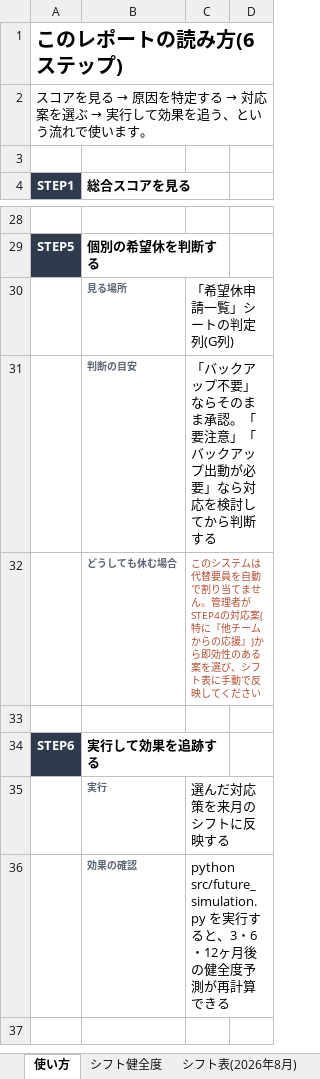
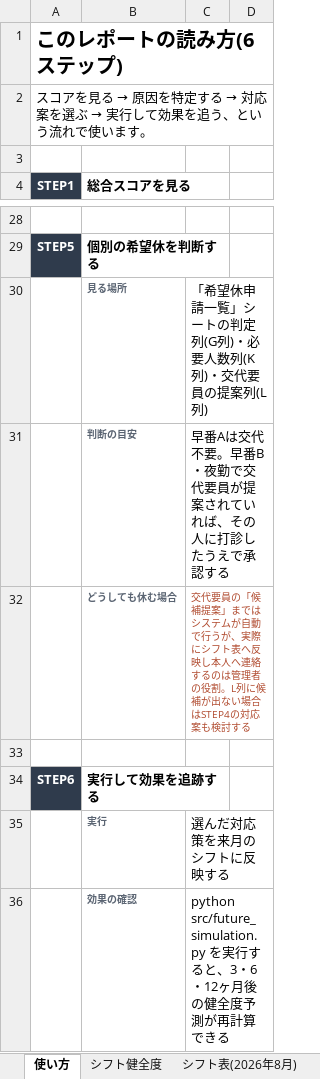
Before and after one commit to a2e-works/Shift_Generate_Demo, an Excel workbook: excel/A2EWorks_シフト健全度レポート_2026年8月.xlsx, sheet 使い方, drawn as a sheet; only a part is shown, gaps mark what is left out; the shorter side is filled out with more unchanged rows; values as stored, in another font and other column widths than the file's, no borders; the diff names each change by its address in the sheet, - before the commit and + after, or states it on an @@ line.

Commit message:
READMEとExcel使い方ガイドの記述を、交代要員の候補提案機能の実装状況に合わせて更新

```diff
--- a/excel/A2EWorks_シフト健全度レポート_2026年8月.xlsx (sheet 使い方)
+++ b/excel/A2EWorks_シフト健全度レポート_2026年8月.xlsx (sheet 使い方)
-C30: 「希望休申請一覧」シートの判定列(G列)
+C30: 「希望休申請一覧」シートの判定列(G列)・必要人数列(K列)・交代要員の提案列(L列)
-C31: 「バックアップ不要」ならそのまま承認。「要注意」「バックアップ出動が必要」なら対応を検討してから判断する
+C31: 早番Aは交代不要。早番B・夜勤で交代要員が提案されていれば、その人に打診したうえで承認する
-C32: このシステムは代替要員を自動で割り当てません。管理者がSTEP4の対応案(特に『他チームからの応援』)から即効性のある案を選び、シフト表に手動で反映してください
+C32: 交代要員の「候補提案」まではシステムが自動で行うが、実際にシフト表へ反映し本人へ連絡するのは管理者の役割。L列に候補が出ない場合はSTEP4の対応案も検討する
```
Also changed, not shown: 2 other files.
